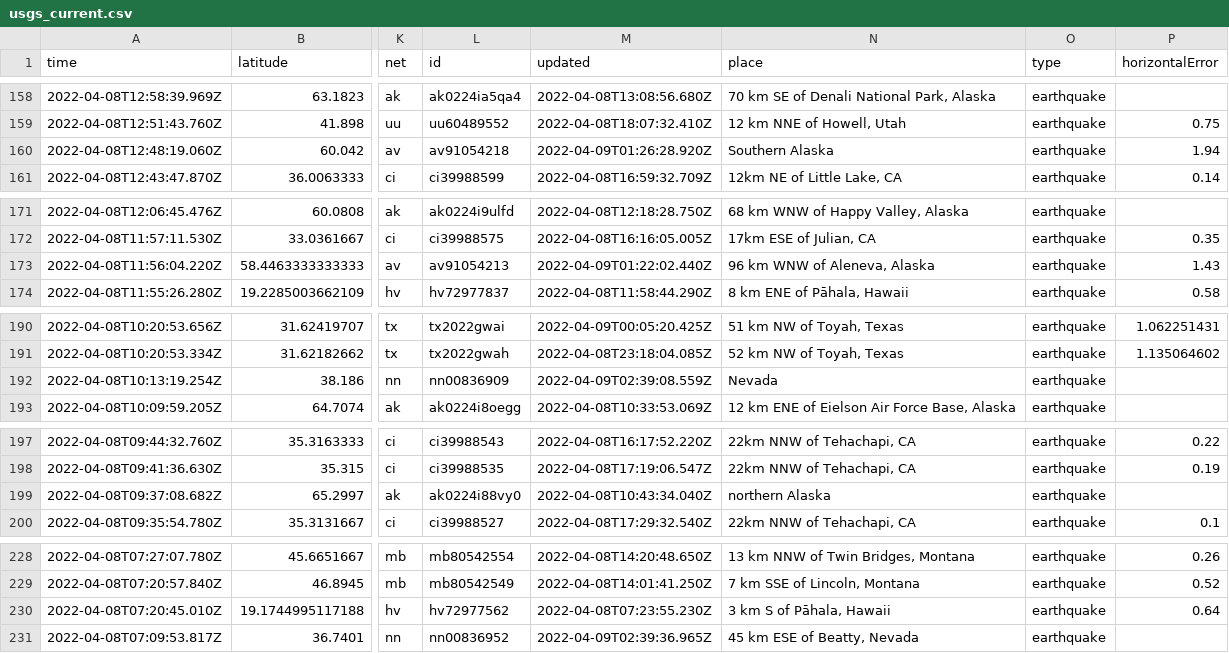
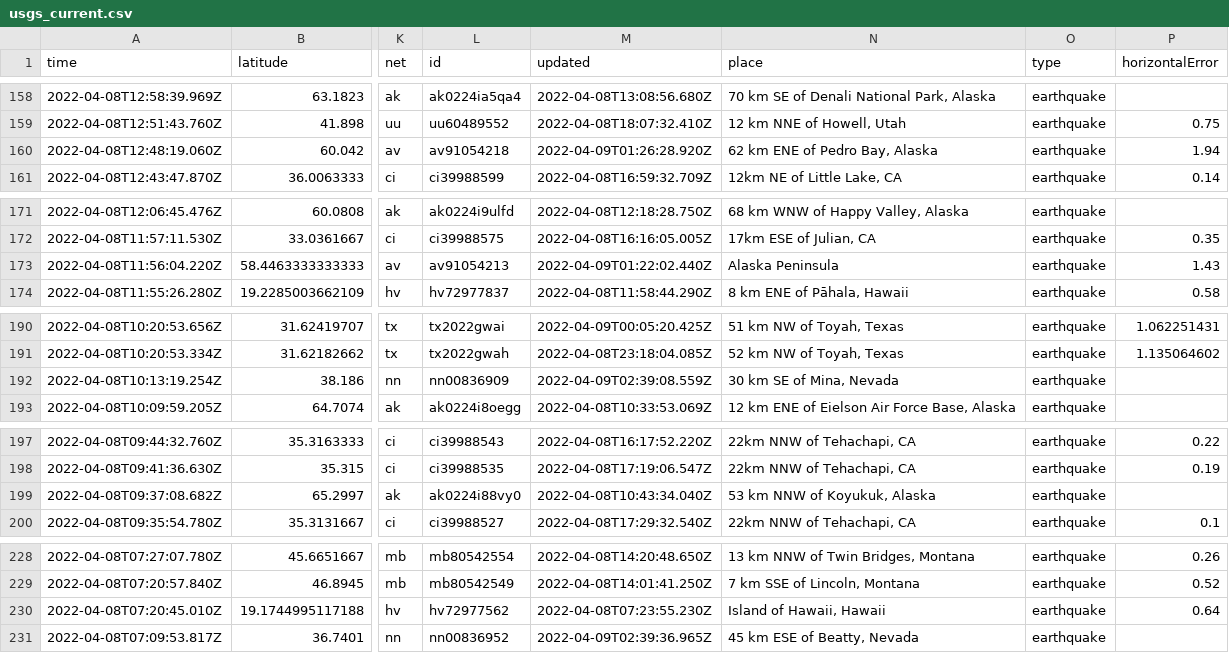
Before and after one commit to lambrechts/nicar2022-github-actions, a CSV file: usgs_current.csv, drawn as a sheet; only a part is shown, gaps mark what is left out; the diff covers the shown part only; the diff names each change by its address in the sheet, - before the commit and + after, or states it on an @@ line.

```diff
--- a/usgs_current.csv
+++ b/usgs_current.csv
-N160 (place): Southern Alaska
+N160 (place): 62 km ENE of Pedro Bay, Alaska
-N173 (place): 96 km WNW of Aleneva, Alaska
+N173 (place): Alaska Peninsula
-N192 (place): Nevada
+N192 (place): 30 km SE of Mina, Nevada
-N199 (place): northern Alaska
+N199 (place): 53 km NNW of Koyukuk, Alaska
-N230 (place): 3 km S of Pāhala, Hawaii
+N230 (place): Island of Hawaii, Hawaii
```
Also changed, not shown: 3 removed rows and 12 edited cells elsewhere in this file.
